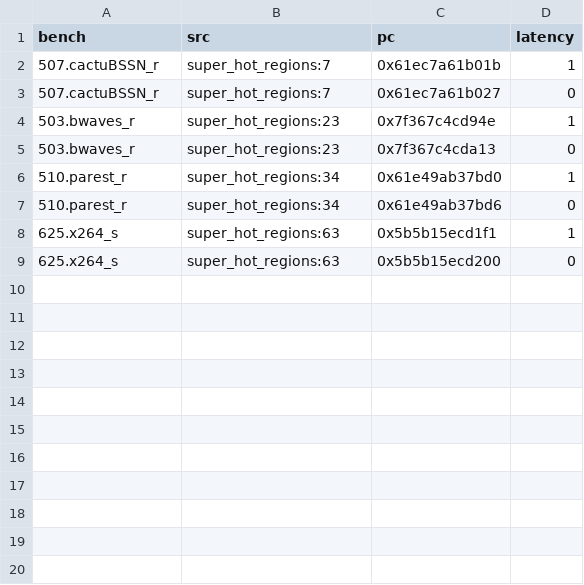
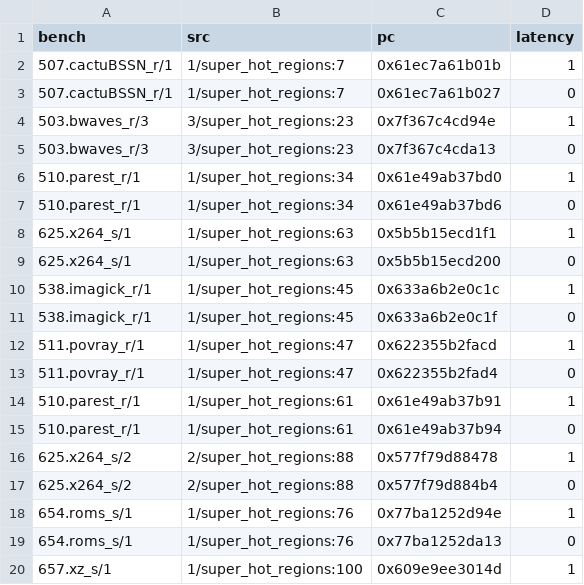
Before and after one commit to joshua41057/custom-core-tool, a CSV file: reports/sniper_v-2.csv, drawn as a sheet; only a part is shown; the diff covers the shown part only.

```diff
--- a/reports/sniper_v-2.csv
+++ b/reports/sniper_v-2.csv
@@ -1,9 +1,20 @@
 bench,src,pc,latency
-507.cactuBSSN_r,super_hot_regions:7,0x61ec7a61b01b,1
-507.cactuBSSN_r,super_hot_regions:7,0x61ec7a61b027,0
-503.bwaves_r,super_hot_regions:23,0x7f367c4cd94e,1
-503.bwaves_r,super_hot_regions:23,0x7f367c4cda13,0
-510.parest_r,super_hot_regions:34,0x61e49ab37bd0,1
-510.parest_r,super_hot_regions:34,0x61e49ab37bd6,0
-625.x264_s,super_hot_regions:63,0x5b5b15ecd1f1,1
-625.x264_s,super_hot_regions:63,0x5b5b15ecd200,0
+507.cactuBSSN_r/1,1/super_hot_regions:7,0x61ec7a61b01b,1
+507.cactuBSSN_r/1,1/super_hot_regions:7,0x61ec7a61b027,0
+503.bwaves_r/3,3/super_hot_regions:23,0x7f367c4cd94e,1
+503.bwaves_r/3,3/super_hot_regions:23,0x7f367c4cda13,0
+510.parest_r/1,1/super_hot_regions:34,0x61e49ab37bd0,1
+510.parest_r/1,1/super_hot_regions:34,0x61e49ab37bd6,0
+625.x264_s/1,1/super_hot_regions:63,0x5b5b15ecd1f1,1
+625.x264_s/1,1/super_hot_regions:63,0x5b5b15ecd200,0
+538.imagick_r/1,1/super_hot_regions:45,0x633a6b2e0c1c,1
+538.imagick_r/1,1/super_hot_regions:45,0x633a6b2e0c1f,0
+511.povray_r/1,1/super_hot_regions:47,0x622355b2facd,1
+511.povray_r/1,1/super_hot_regions:47,0x622355b2fad4,0
+510.parest_r/1,1/super_hot_regions:61,0x61e49ab37b91,1
+510.parest_r/1,1/super_hot_regions:61,0x61e49ab37b94,0
+625.x264_s/2,2/super_hot_regions:88,0x577f79d88478,1
+625.x264_s/2,2/super_hot_regions:88,0x577f79d884b4,0
+654.roms_s/1,1/super_hot_regions:76,0x77ba1252d94e,1
+654.roms_s/1,1/super_hot_regions:76,0x77ba1252da13,0
+657.xz_s/1,1/super_hot_regions:100,0x609e9ee3014d,1
```
Also changed, not shown: 28 added rows elsewhere in this file, reports/all_runs.csv, reports/block_summary_v-2.csv, 5 other files.
